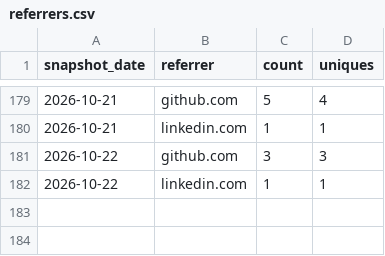
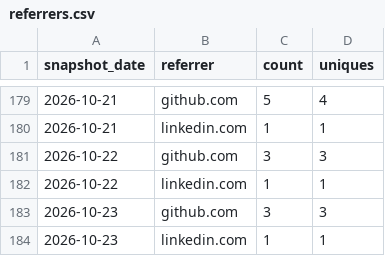
Before and after one commit to AZidan/archflow, a CSV file: metrics/referrers.csv, drawn as a sheet; only a part is shown, gaps mark what is left out; the diff names each change by its address in the sheet, - before the commit and + after, or states it on an @@ line.

```diff
--- a/metrics/referrers.csv
+++ b/metrics/referrers.csv
+row 183: 2026-10-23 | github.com | 3 | 3
+row 184: 2026-10-23 | linkedin.com | 1 | 1
```
Also changed, not shown: metrics/traffic.csv, 1 other file.
